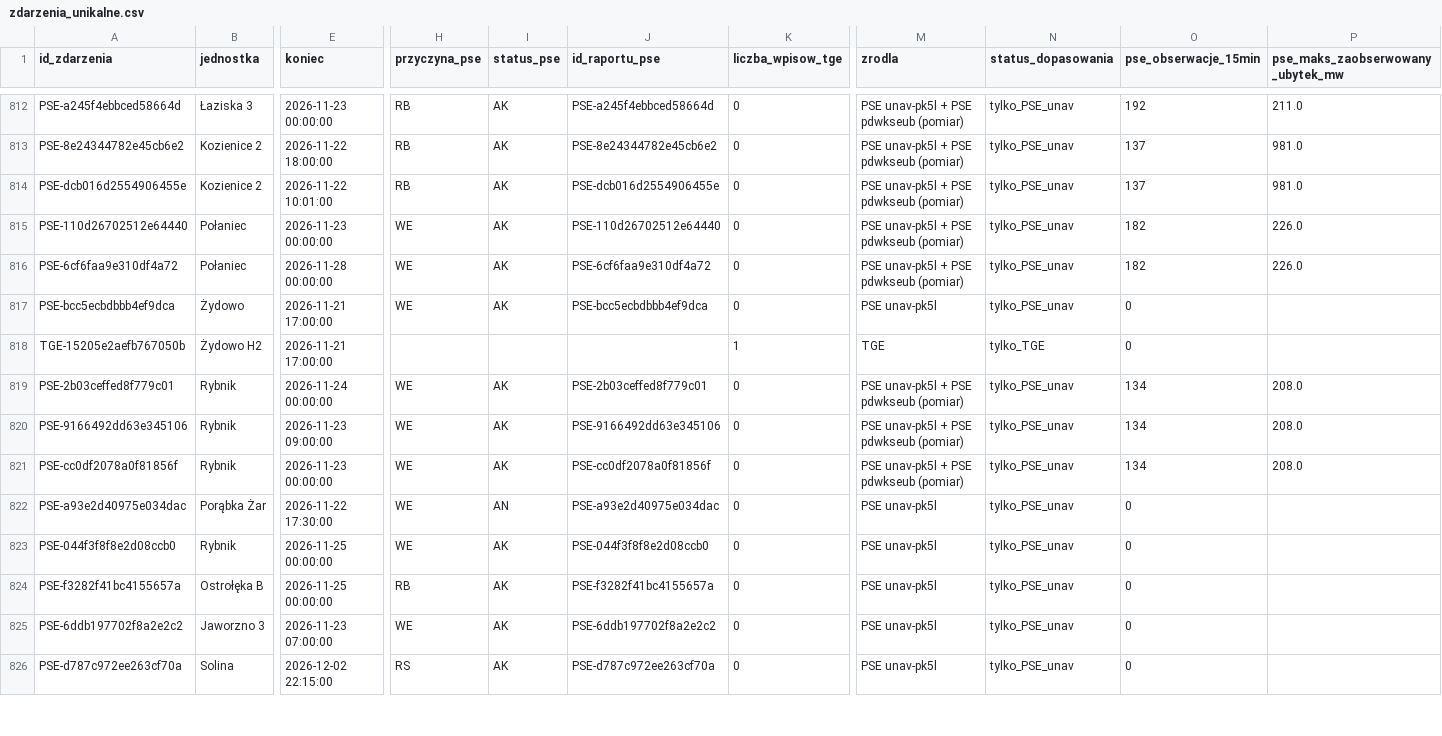
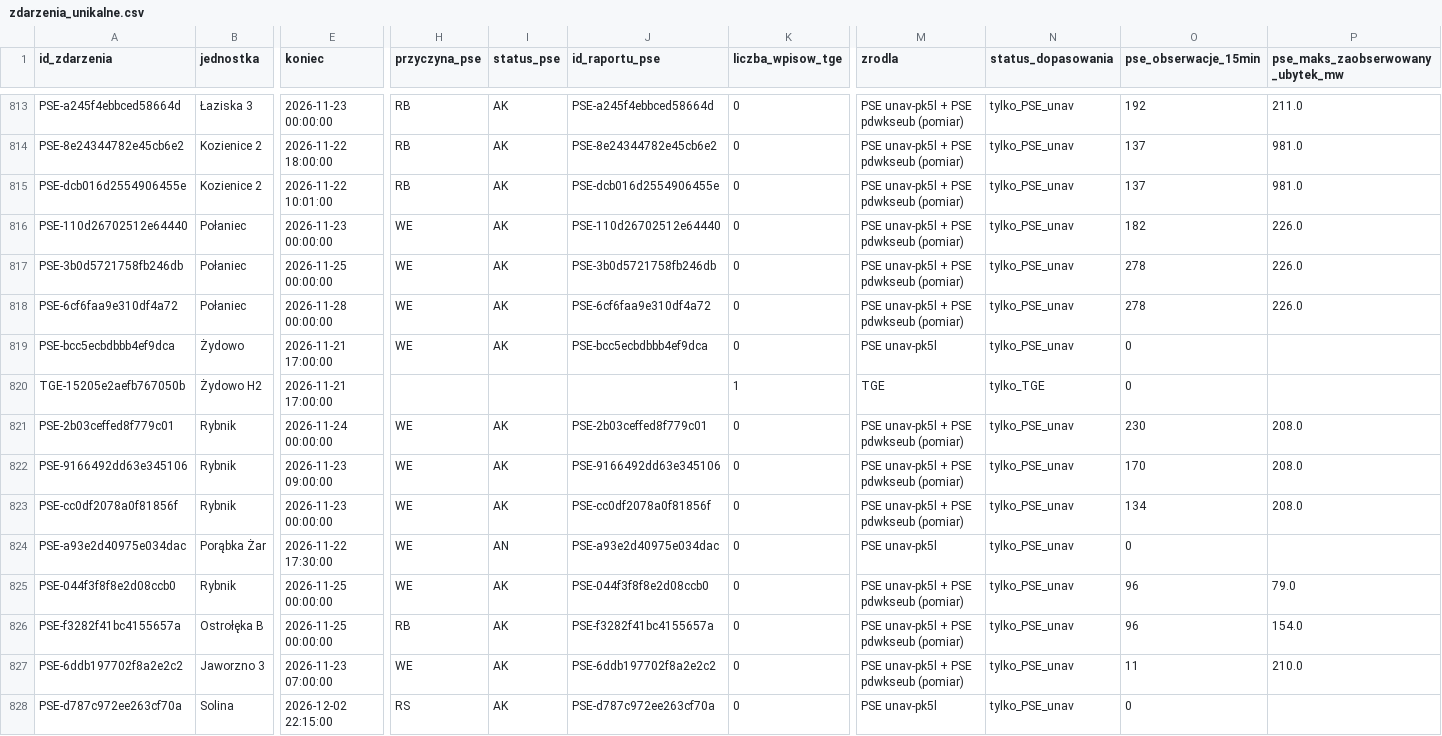
Before and after one commit to ForumEnergiiPL/ubytki, a CSV file: zdarzenia_unikalne.csv, drawn as a sheet; only a part is shown, gaps mark what is left out; addresses are those after the commit; rows hold the shown columns only; the diff covers the shown part only; the diff names each change by its address in the sheet, - before the commit and + after, or states it on an @@ line.

```diff
--- a/zdarzenia_unikalne.csv
+++ b/zdarzenia_unikalne.csv
+row 817: PSE-3b0d5721758fb246db | Połaniec | 2026-11-25 00:00:00 | WE | AK | PSE-3b0d5721758fb246db | 0 | PSE unav-pk5l + PSE pdwkseub (pomiar) | tylko_PSE_unav | 278 | 226.0
-O818 (pse_obserwacje_15min): 182
+O818 (pse_obserwacje_15min): 278
-O821 (pse_obserwacje_15min): 134
+O821 (pse_obserwacje_15min): 230
-O822 (pse_obserwacje_15min): 134
+O822 (pse_obserwacje_15min): 170
-M825:M827 (zrodla): PSE unav-pk5l
+M825:M827 (zrodla): PSE unav-pk5l + PSE pdwkseub (pomiar)
-O825:O826 (pse_obserwacje_15min): 0
+O825:O826 (pse_obserwacje_15min): 96
-P825 (pse_maks_zaobserwowany_ubytek_mw): (empty)
+P825 (pse_maks_zaobserwowany_ubytek_mw): 79.0
-P826 (pse_maks_zaobserwowany_ubytek_mw): (empty)
+P826 (pse_maks_zaobserwowany_ubytek_mw): 154.0
-O827 (pse_obserwacje_15min): 0
+O827 (pse_obserwacje_15min): 11
-P827 (pse_maks_zaobserwowany_ubytek_mw): (empty)
+P827 (pse_maks_zaobserwowany_ubytek_mw): 210.0
```
Also changed, not shown: 8 added rows and 34 edited cells elsewhere in this file, analityka_dzienna.csv, historia_analityki.csv, 2 other files.
